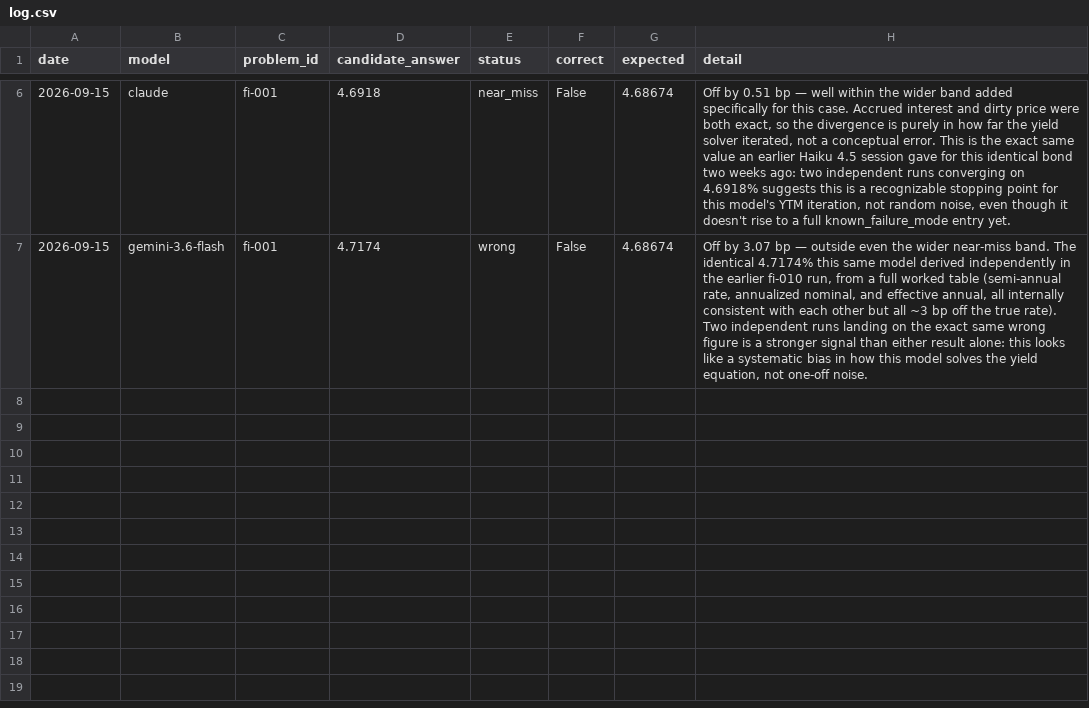
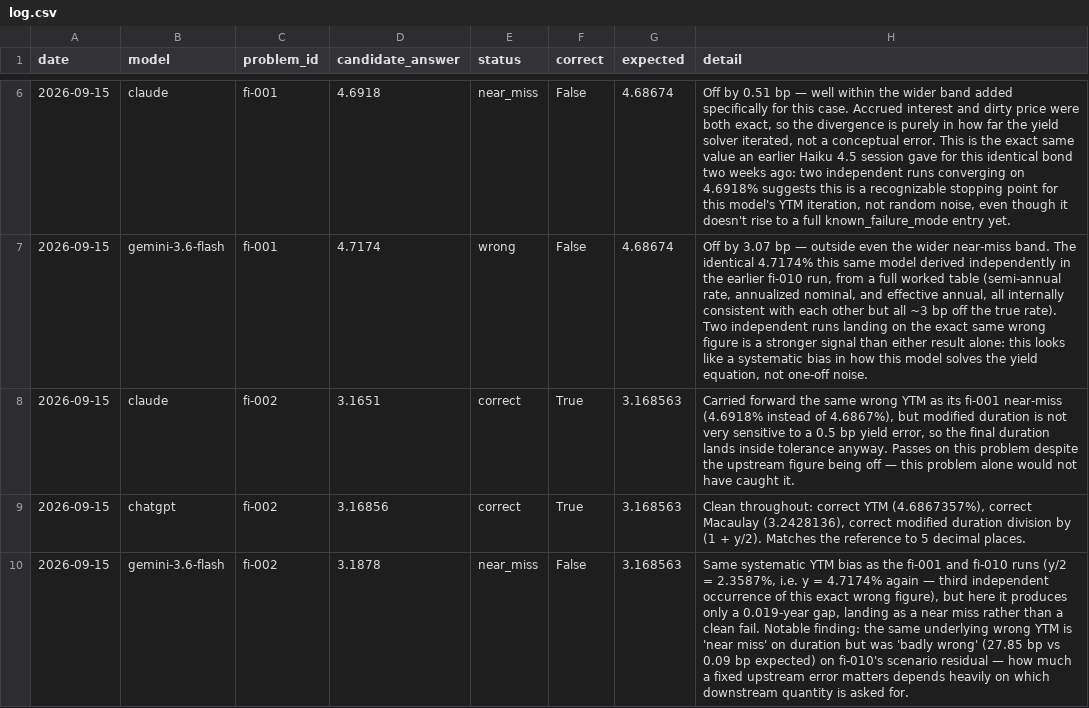
Before and after one commit to joselillotrax-cell/finance-benchmark, a CSV file: results/log.csv, drawn as a sheet; only a part is shown, gaps mark what is left out; the diff names each change by its address in the sheet, - before the commit and + after, or states it on an @@ line.

```diff
--- a/results/log.csv
+++ b/results/log.csv
+row 8: 2026-09-15 | claude | fi-002 | 3.1651 | correct | True | 3.168563 | Carried forward the same wrong YTM as its fi-001 near-miss (4.6918% instead of 4.6867%), but modified duration is not very sensitive to a 0.5 bp yield error, so the final duration lands inside tolerance anyway. Passes on this problem despite the upstream figure being off — this problem alone would not have caught it.
+row 9: 2026-09-15 | chatgpt | fi-002 | 3.16856 | correct | True | 3.168563 | Clean throughout: correct YTM (4.6867357%), correct Macaulay (3.2428136), correct modified duration division by (1 + y/2). Matches the reference to 5 decimal places.
+row 10: 2026-09-15 | gemini-3.6-flash | fi-002 | 3.1878 | near_miss | False | 3.168563 | Same systematic YTM bias as the fi-001 and fi-010 runs (y/2 = 2.3587%, i.e. y = 4.7174% again — third independent occurrence of this exact wrong figure), but here it produces only a 0.019-year gap, landing as a near miss rather than a clean fail. Notable finding: the same underlying wrong YTM is 'near miss' on duration but was 'badly wrong' (27.85 bp vs 0.09 bp expected) on fi-010's scenario residual — how much a fixed upstream error matters depends heavily on which downstream quantity is asked for.
```
